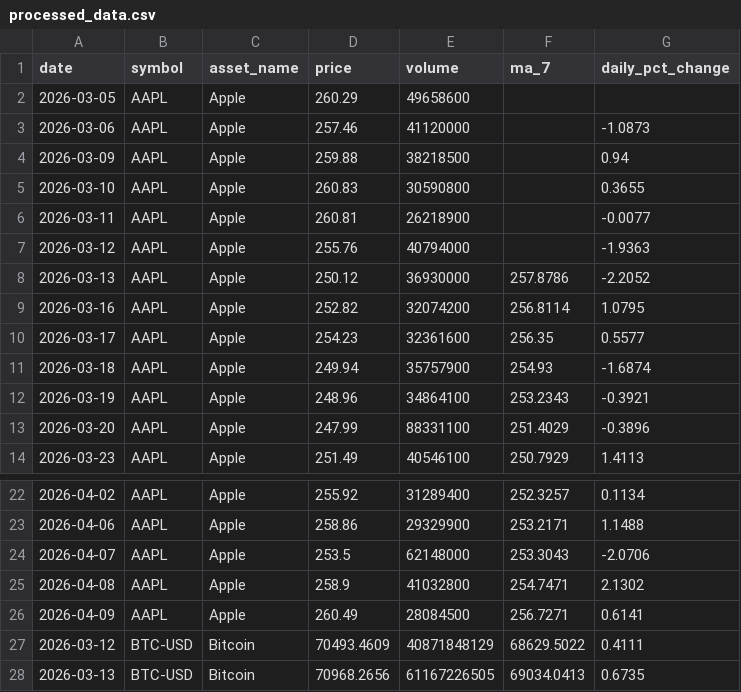
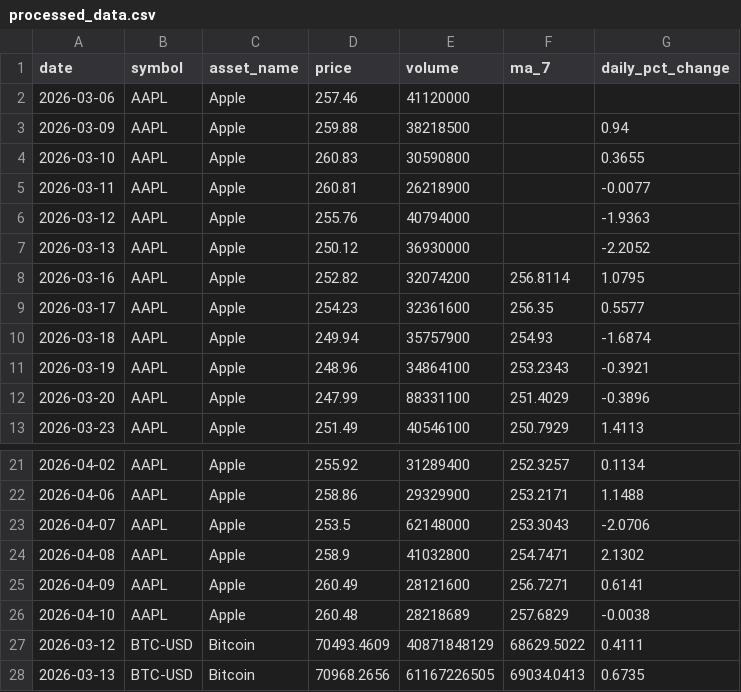
Before and after one commit to Bhupendra308/market-pulse, a CSV file: processed_data.csv, drawn as a sheet; only a part is shown, gaps mark what is left out; the diff covers the shown part only.

```diff
--- a/processed_data.csv
+++ b/processed_data.csv
@@ -1,4 +1,3 @@
 date,symbol,asset_name,price,volume,ma_7,daily_pct_change
-2026-03-05,AAPL,Apple,260.29,49658600,,
-2026-03-06,AAPL,Apple,257.46,41120000,,-1.0873
+2026-03-06,AAPL,Apple,257.46,41120000,,
 2026-03-09,AAPL,Apple,259.88,38218500,,0.94
@@ -7,3 +6,3 @@ date,symbol,asset_name,price,volume,ma_7,daily_pct_change
 2026-03-12,AAPL,Apple,255.76,40794000,,-1.9363
-2026-03-13,AAPL,Apple,250.12,36930000,257.8786,-2.2052
+2026-03-13,AAPL,Apple,250.12,36930000,,-2.2052
 2026-03-16,AAPL,Apple,252.82,32074200,256.8114,1.0795
@@ -25,3 +24,4 @@ date,symbol,asset_name,price,volume,ma_7,daily_pct_change
 2026-04-08,AAPL,Apple,258.9,41032800,254.7471,2.1302
-2026-04-09,AAPL,Apple,260.49,28084500,256.7271,0.6141
+2026-04-09,AAPL,Apple,260.49,28121600,256.7271,0.6141
+2026-04-10,AAPL,Apple,260.48,28218689,257.6829,-0.0038
 2026-03-12,BTC-USD,Bitcoin,70493.4609,40871848129,68629.5022,0.4111
```
Also changed, not shown: 3 added rows, 4 removed rows and 8 edited cells elsewhere in this file.
